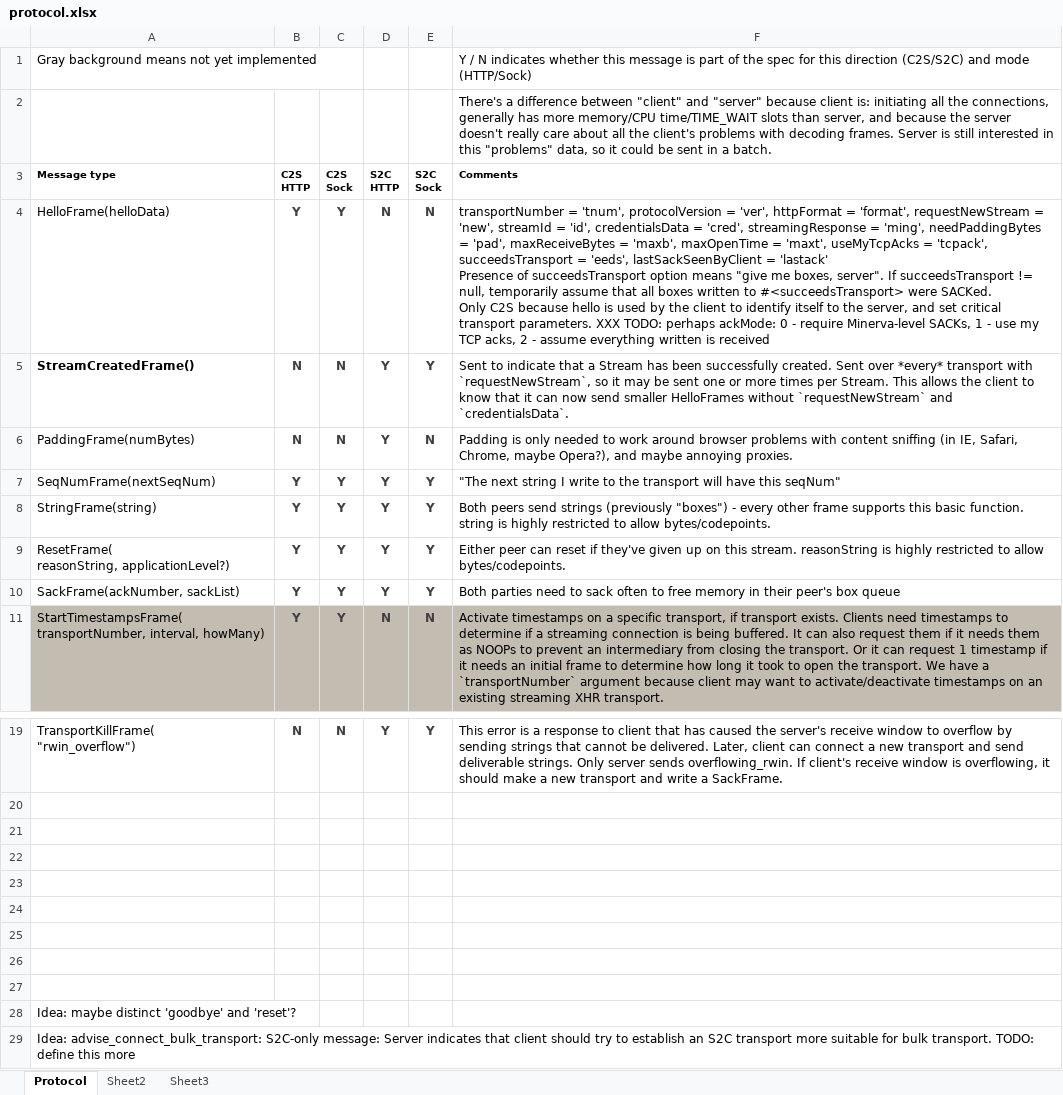
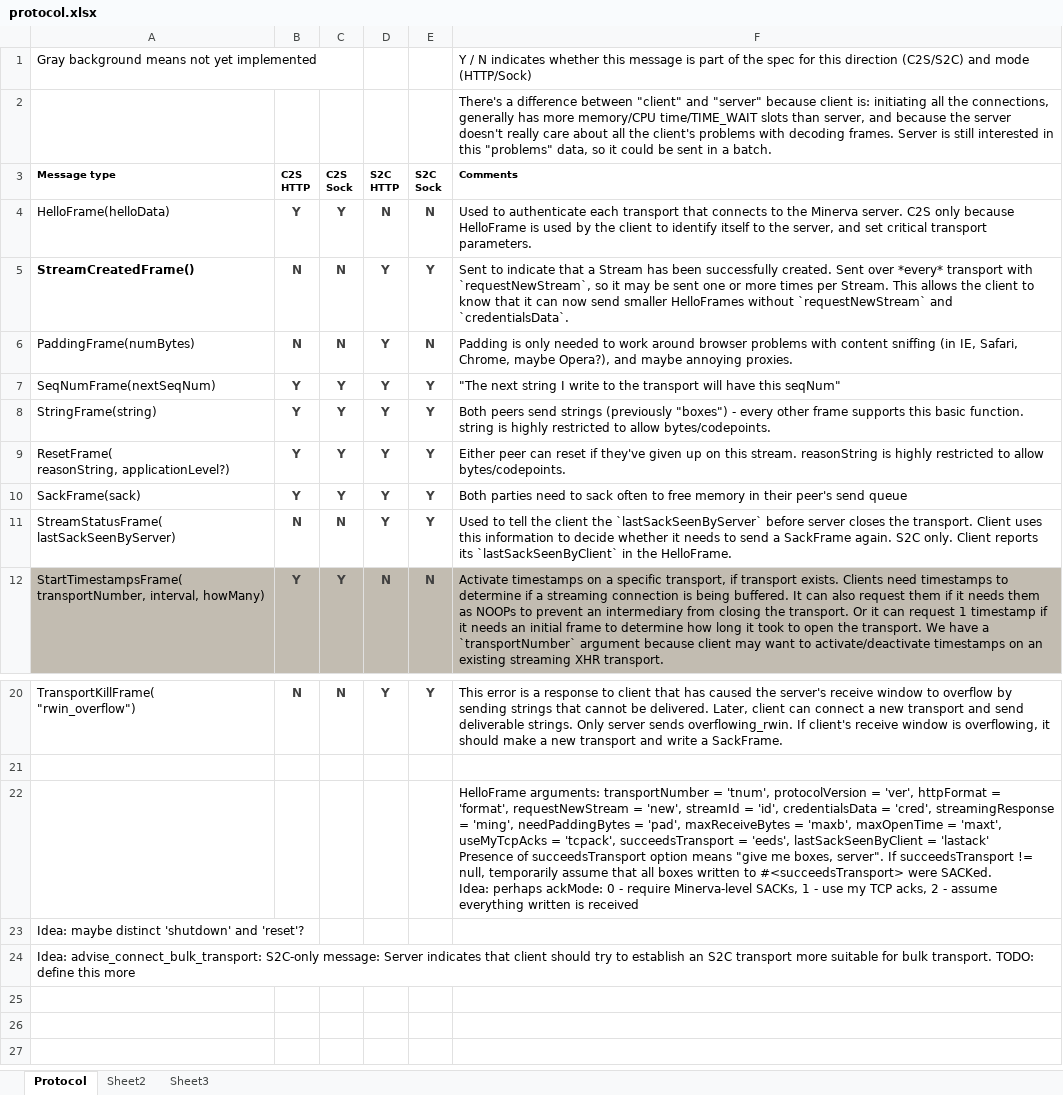
Before and after one commit to ludiosarchive/Minerva, an Excel workbook: docs/protocol.xlsx, sheet Protocol, drawn as a sheet; only a part is shown, gaps mark what is left out; values as stored, in another font and other column widths than the file's, no borders; conditional formats not drawn; removed rows and columns are numbered as before the commit, all else as after; ↵ is a line break in a cell; the diff names each change by its address in the sheet, - before the commit and + after, or states it on an @@ line.

Commit message:
JS and Py Minerva: add a StreamStatusFrame which will be used by server to send `lastSackSeenByServer` information; client.js: add a TODO

```diff
--- a/docs/protocol.xlsx (sheet Protocol)
+++ b/docs/protocol.xlsx (sheet Protocol)
-F4 (Comments): transportNumber = 'tnum', protocolVersion = 'ver', httpFormat = 'format', requestNewStream = 'new', streamId = 'id', credentialsData = 'cred', streamingResponse = 'ming', needPaddingBytes = 'pad', maxReceiveBytes = 'maxb', maxOpenTime = 'maxt', useMyTcpAcks = 'tcpack', succeedsTransport = 'eeds', lastSackSeenByClient = 'lastack' ↵ Presence of succeedsTransport option means "give me boxes, server". If succeedsTransport != null, temporarily assume that all boxes written to #<succeedsTransport> were SACKed. ↵ Only C2S because hello is used by the client to identify itself to the server, and set critical transport parameters. XXX TODO: perhaps ackMode: 0 - require Minerva-level SACKs, 1 - use my TCP acks, 2 - assume everything written is received
+F4 (Comments): Used to authenticate each transport that connects to the Minerva server. C2S only because HelloFrame is used by the client to identify itself to the server, and set critical transport parameters.
-A10 (Message type): SackFrame(ackNumber, sackList)
+A10 (Message type): SackFrame(sack)
-F10 (Comments): …their peer's box queue
+F10 (Comments): …their peer's send queue
+row 11: StreamStatusFrame( ↵ lastSackSeenByServer) | N | N | Y | Y | Used to tell the client the `lastSackSeenByServer` before server closes the transport. Client uses this information to decide whether it needs to send a SackFrame again. S2C only. Client reports its `lastSackSeenByClient` in the HelloFrame.
-F22 (Comments): (empty)
+F22 (Comments): HelloFrame arguments: transportNumber = 'tnum', protocolVersion = 'ver', httpFormat = 'format', requestNewStream = 'new', streamId = 'id', credentialsData = 'cred', streamingResponse = 'ming', needPaddingBytes = 'pad', maxReceiveBytes = 'maxb', maxOpenTime = 'maxt', useMyTcpAcks = 'tcpack', succeedsTransport = 'eeds', lastSackSeenByClient = 'lastack' ↵ Presence of succeedsTransport option means "give me boxes, server". If succeedsTransport != null, temporarily assume that all boxes written to #<succeedsTransport> were SACKed. ↵ Idea: perhaps ackMode: 0 - require Minerva-level SACKs, 1 - use my TCP acks, 2 - assume everything written is received
-row 22: (empty)
-row 23: (empty)
-row 24: (empty)
-row 25: (empty)
-row 26: (empty)
-row 27: (empty)
-A23 (Message type): Idea: maybe distinct 'goodbye' and 'reset'?
+A23 (Message type): Idea: maybe distinct 'shutdown' and 'reset'?
```
Also changed, not shown: 6 other files.
